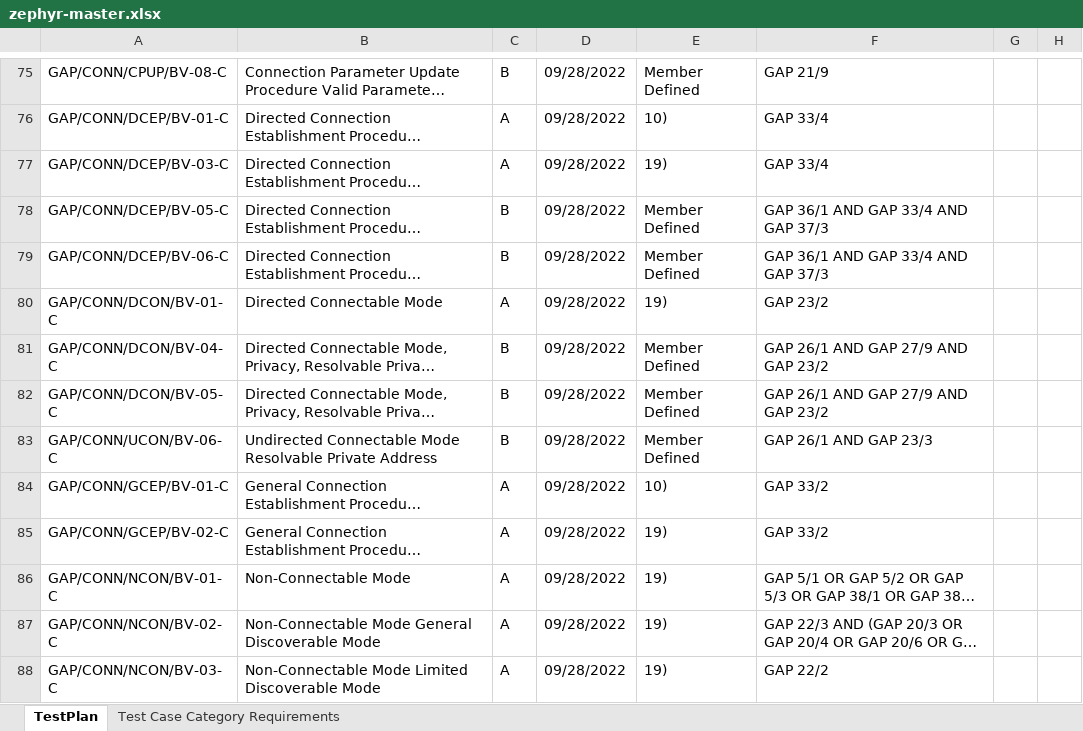
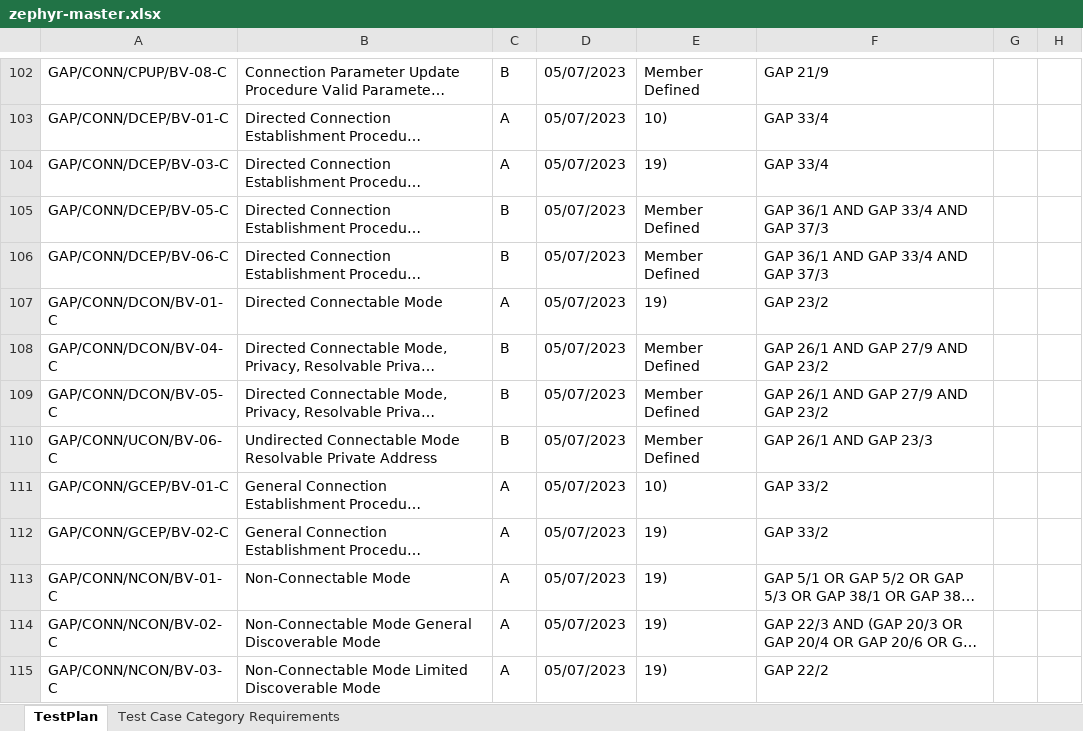
Before and after one commit to auto-pts/auto-pts, an Excel workbook: autopts/workspaces/zephyr/zephyr-master/zephyr-master.xlsx, sheet TestPlan, drawn as a sheet; only a part is shown, gaps mark what is left out; long unchanged cells end in …; values as stored, in another font and other column widths than the file's, no borders; addresses are those after the commit; the diff covers the shown part only; the diff names each change by its address in the sheet, - before the commit and + after, or states it on an @@ line.

```diff
--- a/autopts/workspaces/zephyr/zephyr-master/zephyr-master.xlsx (sheet TestPlan)
+++ b/autopts/workspaces/zephyr/zephyr-master/zephyr-master.xlsx (sheet TestPlan)
-D102:D115: 09/28/2022
+D102:D115: 05/07/2023
```
Also changed, not shown: 141 added rows, 19 removed rows, 877 edited cells, cell formats and merged cells elsewhere in this sheet, 1 other file.
